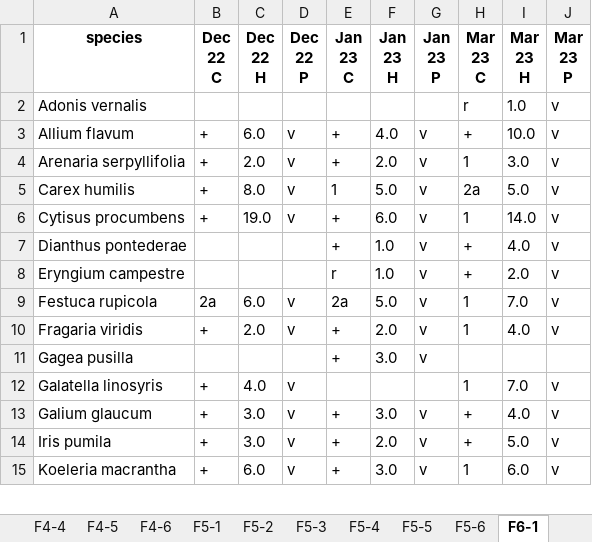
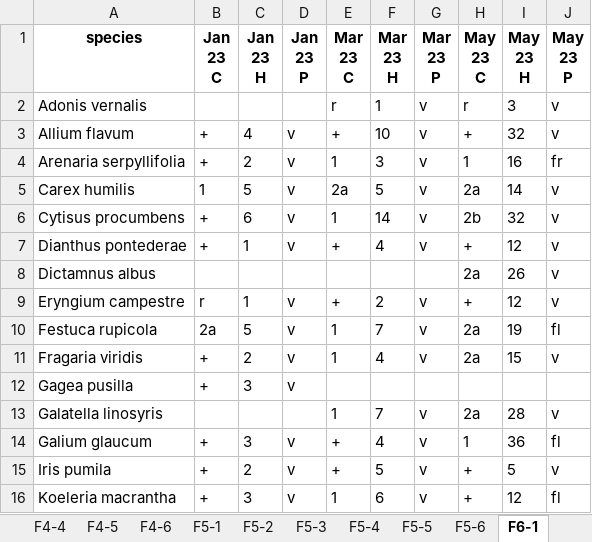
Before and after one commit to Kryshtoson/Forms_Fevin-fenomor, an Excel workbook: out/Fenomor.xlsx, sheet F6-1, drawn as a sheet; only a part is shown; values as stored, in another font and other column widths than the file's, no borders; removed rows and columns are numbered as before the commit, all else as after; the diff covers the shown part only; the diff names each change by its address in the sheet, - before the commit and + after, or states it on an @@ line.

```diff
--- a/out/Fenomor.xlsx (sheet F6-1)
+++ b/out/Fenomor.xlsx (sheet F6-1)
-column B (Dec 22 C), rows 3-15: + | + | + | + |  |  | 2a | + |  | + | + | + | +
-column C (Dec 22 H), rows 3-15: 6.0 | 2.0 | 8.0 | 19.0 |  |  | 6.0 | 2.0 |  | 4.0 | 3.0 | 3.0 | 6.0
-column D (Dec 22 P), rows 3-15: v | v | v | v |  |  | v | v |  | v | v | v | v
+column H (May 23 C), rows 2-7: r | + | 1 | 2a | 2b | +; rows 9-16: + | 2a | 2a |  | 2a | 1 | + | +
+column I (May 23 H), rows 2-7: 3 | 32 | 16 | 14 | 32 | 12; rows 9-16: 12 | 19 | 15 |  | 28 | 36 | 5 | 12
+column J (May 23 P), rows 2-7: v | v | fr | v | v | v; rows 9-16: v | fl | v |  | v | fl | v | fl
-F2 (Mar 23 H): 1.0
+F2 (Mar 23 H): 1
-C3 (Jan 23 H): 4.0
+C3 (Jan 23 H): 4
-F3 (Mar 23 H): 10.0
+F3 (Mar 23 H): 10
-C4 (Jan 23 H): 2.0
+C4 (Jan 23 H): 2
-F4 (Mar 23 H): 3.0
+F4 (Mar 23 H): 3
-C5 (Jan 23 H): 5.0
+C5 (Jan 23 H): 5
-F5 (Mar 23 H): 5.0
+F5 (Mar 23 H): 5
-C6 (Jan 23 H): 6.0
+C6 (Jan 23 H): 6
-F6 (Mar 23 H): 14.0
+F6 (Mar 23 H): 14
-C7 (Jan 23 H): 1.0
+C7 (Jan 23 H): 1
-F7 (Mar 23 H): 4.0
+F7 (Mar 23 H): 4
+row 8: Dictamnus albus |  |  |  |  |  |  | 2a | 26 | v
-C9 (Jan 23 H): 1.0
+C9 (Jan 23 H): 1
-F9 (Mar 23 H): 2.0
+F9 (Mar 23 H): 2
-C10 (Jan 23 H): 5.0
+C10 (Jan 23 H): 5
-F10 (Mar 23 H): 7.0
+F10 (Mar 23 H): 7
-C11 (Jan 23 H): 2.0
+C11 (Jan 23 H): 2
-F11 (Mar 23 H): 4.0
+F11 (Mar 23 H): 4
-C12 (Jan 23 H): 3.0
+C12 (Jan 23 H): 3
-F13 (Mar 23 H): 7.0
+F13 (Mar 23 H): 7
-C14 (Jan 23 H): 3.0
+C14 (Jan 23 H): 3
-F14 (Mar 23 H): 4.0
+F14 (Mar 23 H): 4
-C15 (Jan 23 H): 2.0
+C15 (Jan 23 H): 2
-F15 (Mar 23 H): 5.0
+F15 (Mar 23 H): 5
-C16 (Jan 23 H): 3.0
+C16 (Jan 23 H): 3
-F16 (Mar 23 H): 6.0
+F16 (Mar 23 H): 6
```
Also changed, not shown: 1 added row, 1 removed row and 15 edited cells elsewhere in this sheet, sheet F2-6, sheet F1-1, sheet F2-5, sheet F8-2, sheet F8-4, sheet F5-1, 47 more sheets, out/Fevin.xlsx, 1 other file.
